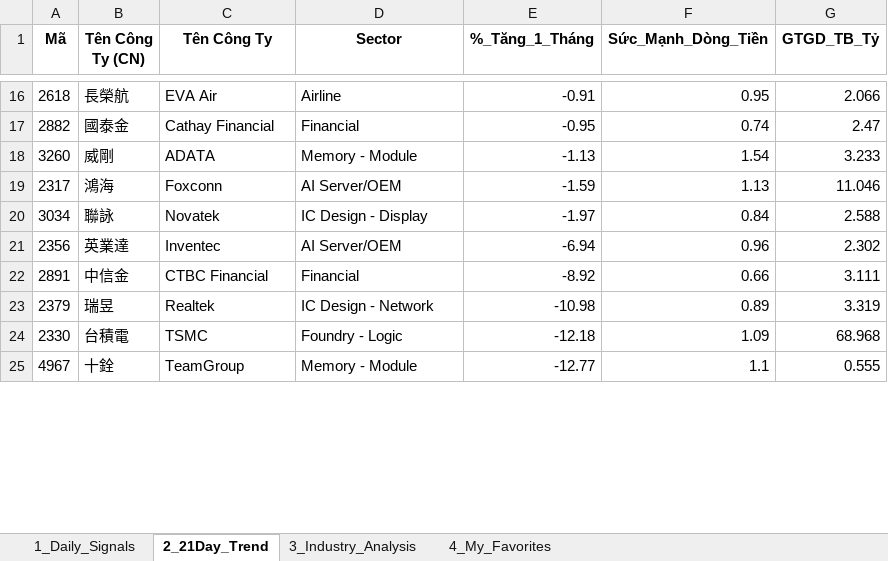
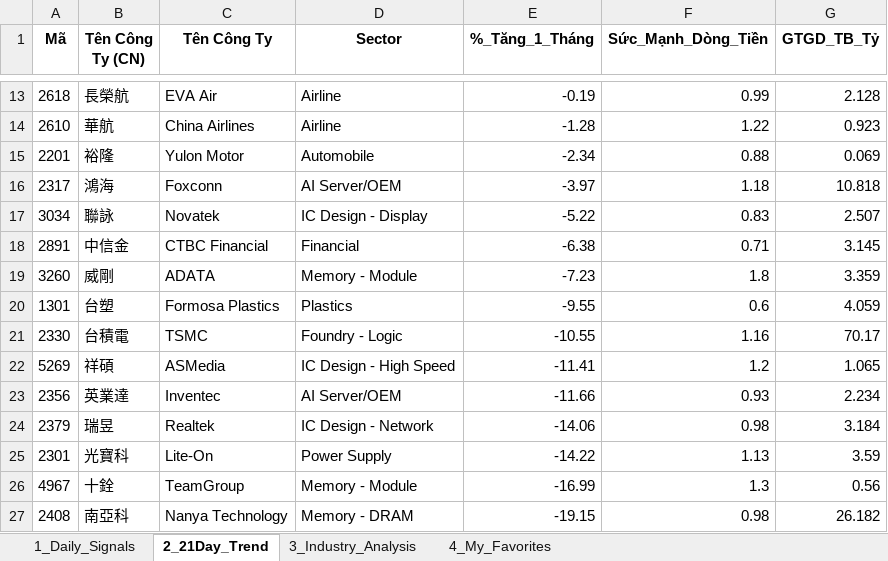
Before and after one commit to chipmoon/dashboard-tw, an Excel workbook: Taiwan_Market_Data_Latest.xlsx, sheet 2_21Day_Trend, drawn as a sheet; only a part is shown, gaps mark what is left out; values as stored, in another font and other column widths than the file's, no borders; removed rows and columns are numbered as before the commit, all else as after; the diff covers the shown part only; the diff names each change by its address in the sheet, - before the commit and + after, or states it on an @@ line.

```diff
--- a/Taiwan_Market_Data_Latest.xlsx (sheet 2_21Day_Trend)
+++ b/Taiwan_Market_Data_Latest.xlsx (sheet 2_21Day_Trend)
-E13 (%_Tăng_1_Tháng): -0.91
+E13 (%_Tăng_1_Tháng): -0.19
-F13 (Sức_Mạnh_Dòng_Tiền): 0.95
+F13 (Sức_Mạnh_Dòng_Tiền): 0.99
-G13 (GTGD_TB_Tỷ): 2.066
+G13 (GTGD_TB_Tỷ): 2.128
-row 17: 2882 | 國泰金 | Cathay Financial | Financial | -0.95 | 0.74 | 2.47
-row 18: 3260 | 威剛 | ADATA | Memory - Module | -1.13 | 1.54 | 3.233
+row 14: 2610 | 華航 | China Airlines | Airline | -1.28 | 1.22 | 0.923
+row 15: 2201 | 裕隆 | Yulon Motor | Automobile | -2.34 | 0.88 | 0.069
-E16 (%_Tăng_1_Tháng): -1.59
+E16 (%_Tăng_1_Tháng): -3.97
-F16 (Sức_Mạnh_Dòng_Tiền): 1.13
+F16 (Sức_Mạnh_Dòng_Tiền): 1.18
-G16 (GTGD_TB_Tỷ): 11.046
+G16 (GTGD_TB_Tỷ): 10.818
-E17 (%_Tăng_1_Tháng): -1.97
+E17 (%_Tăng_1_Tháng): -5.22
-F17 (Sức_Mạnh_Dòng_Tiền): 0.84
+F17 (Sức_Mạnh_Dòng_Tiền): 0.83
-G17 (GTGD_TB_Tỷ): 2.588
+G17 (GTGD_TB_Tỷ): 2.507
-row 21: 2356 | 英業達 | Inventec | AI Server/OEM | -6.94 | 0.96 | 2.302
-E18 (%_Tăng_1_Tháng): -8.92
+E18 (%_Tăng_1_Tháng): -6.38
-F18 (Sức_Mạnh_Dòng_Tiền): 0.66
+F18 (Sức_Mạnh_Dòng_Tiền): 0.71
-G18 (GTGD_TB_Tỷ): 3.111
+G18 (GTGD_TB_Tỷ): 3.145
-row 23: 2379 | 瑞昱 | Realtek | IC Design - Network | -10.98 | 0.89 | 3.319
+row 19: 3260 | 威剛 | ADATA | Memory - Module | -7.23 | 1.8 | 3.359
+row 20: 1301 | 台塑 | Formosa Plastics | Plastics | -9.55 | 0.6 | 4.059
-E21 (%_Tăng_1_Tháng): -12.18
+E21 (%_Tăng_1_Tháng): -10.55
-F21 (Sức_Mạnh_Dòng_Tiền): 1.09
+F21 (Sức_Mạnh_Dòng_Tiền): 1.16
-G21 (GTGD_TB_Tỷ): 68.968
+G21 (GTGD_TB_Tỷ): 70.17
+row 22: 5269 | 祥碩 | ASMedia | IC Design - High Speed | -11.41 | 1.2 | 1.065
+row 23: 2356 | 英業達 | Inventec | AI Server/OEM | -11.66 | 0.93 | 2.234
+row 24: 2379 | 瑞昱 | Realtek | IC Design - Network | -14.06 | 0.98 | 3.184
+row 25: 2301 | 光寶科 | Lite-On | Power Supply | -14.22 | 1.13 | 3.59
-E26 (%_Tăng_1_Tháng): -12.77
+E26 (%_Tăng_1_Tháng): -16.99
-F26 (Sức_Mạnh_Dòng_Tiền): 1.1
+F26 (Sức_Mạnh_Dòng_Tiền): 1.3
-G26 (GTGD_TB_Tỷ): 0.555
+G26 (GTGD_TB_Tỷ): 0.56
+row 27: 2408 | 南亞科 | Nanya Technology | Memory - DRAM | -19.15 | 0.98 | 26.182
```
Also changed, not shown: 21 added rows, 26 removed rows and 44 edited cells elsewhere in this sheet, sheet 1_Daily_Signals, sheet 3_Industry_Analysis, sheet 4_My_Favorites.
